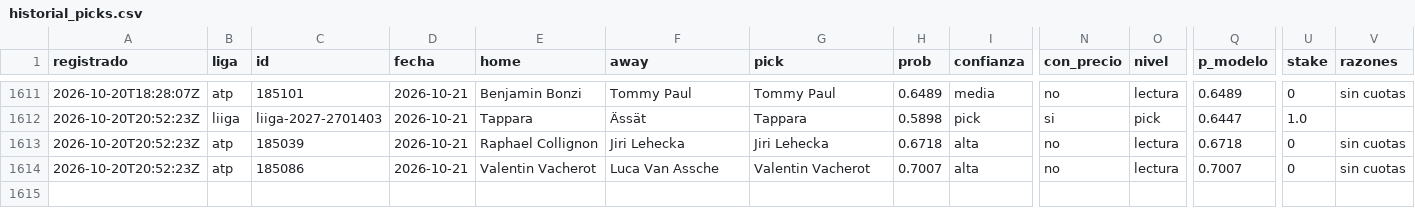
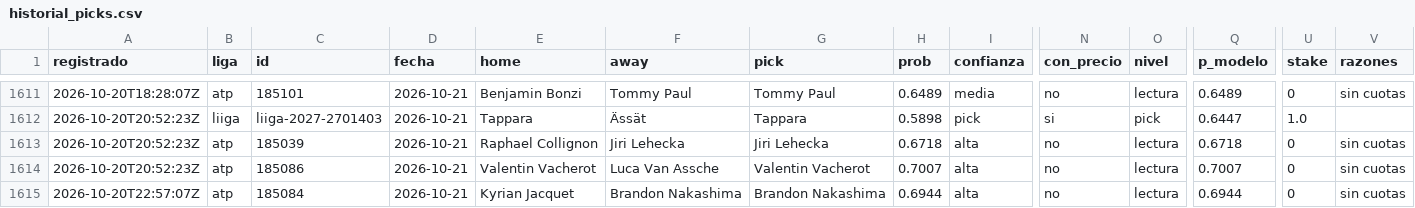
Before and after one commit to tenisman12/edgeline, a CSV file: salida/historial_picks.csv, drawn as a sheet; only a part is shown, gaps mark what is left out; rows hold the shown columns only; the diff names each change by its address in the sheet, - before the commit and + after, or states it on an @@ line.

```diff
--- a/salida/historial_picks.csv
+++ b/salida/historial_picks.csv
+row 1615: 2026-10-20T22:57:07Z | atp | 185084 | 2026-10-21 | Kyrian Jacquet | Brandon Nakashima | Brandon Nakashima | 0.6944 | alta | no | lectura | 0.6944 | 0 | sin cuotas
```
Also changed, not shown: salida/historial_angulos.csv, salida/historial_angulos_total.csv, 42 other files.
